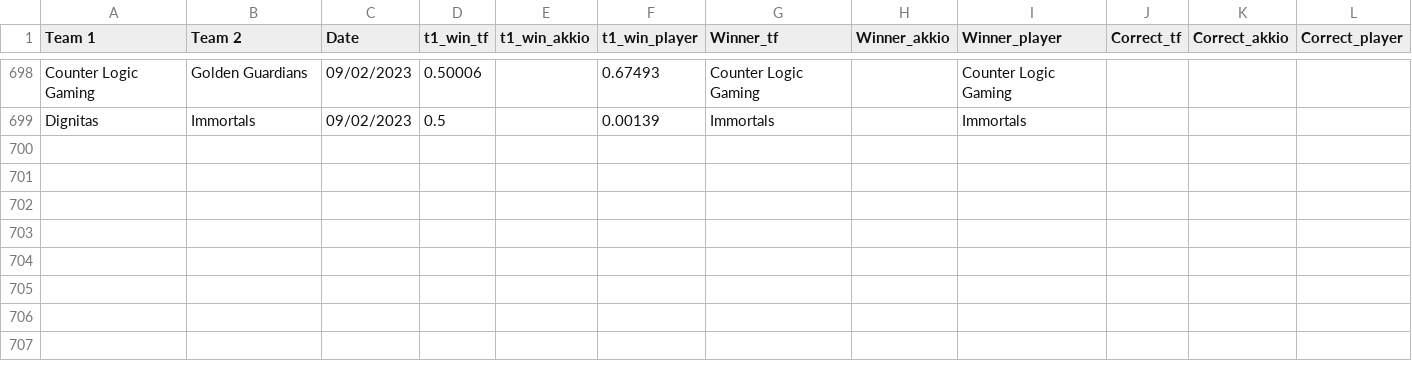
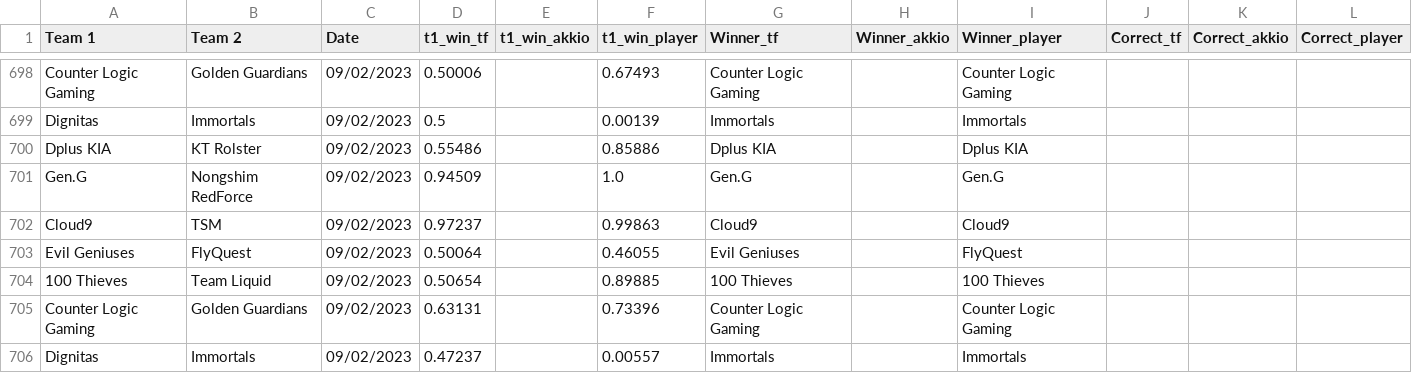
Before and after one commit to a-huk/lol_esports-predictions, a CSV file: results.csv, drawn as a sheet; only a part is shown, gaps mark what is left out; the diff names each change by its address in the sheet, - before the commit and + after, or states it on an @@ line.

Commit message:
Update predictions

```diff
--- a/results.csv
+++ b/results.csv
+row 700: Dplus KIA | KT Rolster | 09/02/2023 | 0.55486 |  | 0.85886 | Dplus KIA |  | Dplus KIA
+row 701: Gen.G | Nongshim RedForce | 09/02/2023 | 0.94509 |  | 1.0 | Gen.G |  | Gen.G
+row 702: Cloud9 | TSM | 09/02/2023 | 0.97237 |  | 0.99863 | Cloud9 |  | Cloud9
+row 703: Evil Geniuses | FlyQuest | 09/02/2023 | 0.50064 |  | 0.46055 | Evil Geniuses |  | FlyQuest
+row 704: 100 Thieves | Team Liquid | 09/02/2023 | 0.50654 |  | 0.89885 | 100 Thieves |  | 100 Thieves
+row 705: Counter Logic Gaming | Golden Guardians | 09/02/2023 | 0.63131 |  | 0.73396 | Counter Logic Gaming |  | Counter Logic Gaming
+row 706: Dignitas | Immortals | 09/02/2023 | 0.47237 |  | 0.00557 | Immortals |  | Immortals
```
